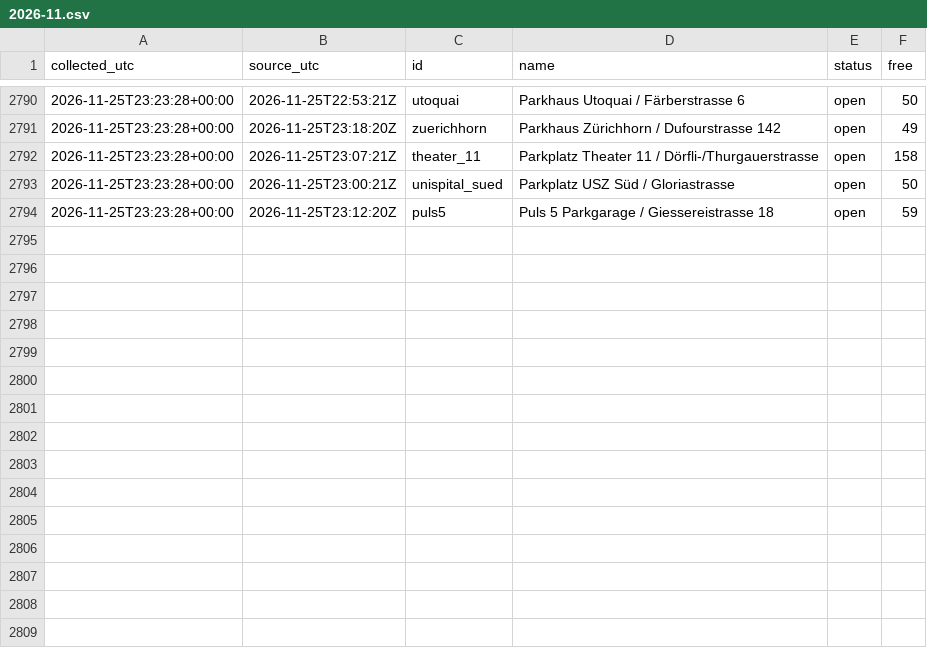
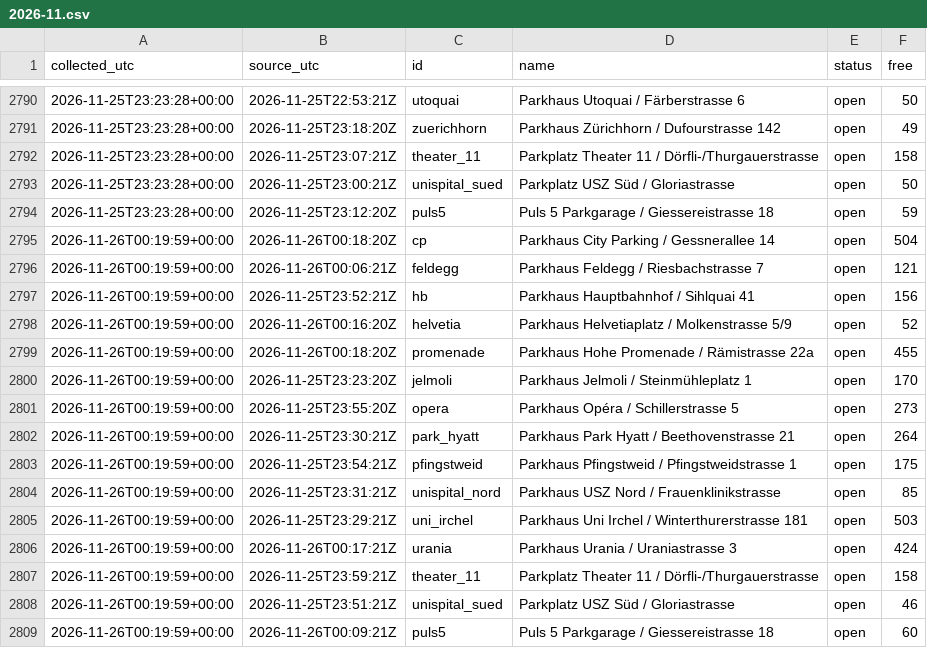
Before and after one commit to mrvn63/Parkdaten, a CSV file: data/zuerich/2026-11.csv, drawn as a sheet; only a part is shown, gaps mark what is left out; the diff names each change by its address in the sheet, - before the commit and + after, or states it on an @@ line.

```diff
--- a/data/zuerich/2026-11.csv
+++ b/data/zuerich/2026-11.csv
+row 2795: 2026-11-26T00:19:59+00:00 | 2026-11-26T00:18:20Z | cp | Parkhaus City Parking / Gessnerallee 14 | open | 504
+row 2796: 2026-11-26T00:19:59+00:00 | 2026-11-26T00:06:21Z | feldegg | Parkhaus Feldegg / Riesbachstrasse 7 | open | 121
+row 2797: 2026-11-26T00:19:59+00:00 | 2026-11-25T23:52:21Z | hb | Parkhaus Hauptbahnhof / Sihlquai 41 | open | 156
+row 2798: 2026-11-26T00:19:59+00:00 | 2026-11-26T00:16:20Z | helvetia | Parkhaus Helvetiaplatz / Molkenstrasse 5/9 | open | 52
+row 2799: 2026-11-26T00:19:59+00:00 | 2026-11-26T00:18:20Z | promenade | Parkhaus Hohe Promenade / Rämistrasse 22a | open | 455
+row 2800: 2026-11-26T00:19:59+00:00 | 2026-11-25T23:23:20Z | jelmoli | Parkhaus Jelmoli / Steinmühleplatz 1 | open | 170
+row 2801: 2026-11-26T00:19:59+00:00 | 2026-11-25T23:55:20Z | opera | Parkhaus Opéra / Schillerstrasse 5 | open | 273
+row 2802: 2026-11-26T00:19:59+00:00 | 2026-11-25T23:30:21Z | park_hyatt | Parkhaus Park Hyatt / Beethovenstrasse 21 | open | 264
+row 2803: 2026-11-26T00:19:59+00:00 | 2026-11-25T23:54:21Z | pfingstweid | Parkhaus Pfingstweid / Pfingstweidstrasse 1 | open | 175
+row 2804: 2026-11-26T00:19:59+00:00 | 2026-11-25T23:31:21Z | unispital_nord | Parkhaus USZ Nord / Frauenklinikstrasse | open | 85
+row 2805: 2026-11-26T00:19:59+00:00 | 2026-11-25T23:29:21Z | uni_irchel | Parkhaus Uni Irchel / Winterthurerstrasse 181 | open | 503
+row 2806: 2026-11-26T00:19:59+00:00 | 2026-11-26T00:17:21Z | urania | Parkhaus Urania / Uraniastrasse 3 | open | 424
+row 2807: 2026-11-26T00:19:59+00:00 | 2026-11-25T23:59:21Z | theater_11 | Parkplatz Theater 11 / Dörfli-/Thurgauerstrasse | open | 158
+row 2808: 2026-11-26T00:19:59+00:00 | 2026-11-25T23:51:21Z | unispital_sued | Parkplatz USZ Süd / Gloriastrasse | open | 46
+row 2809: 2026-11-26T00:19:59+00:00 | 2026-11-26T00:09:21Z | puls5 | Puls 5 Parkgarage / Giessereistrasse 18 | open | 60
```
Also changed, not shown: data/basel/2026-11.csv, 3 other files.
